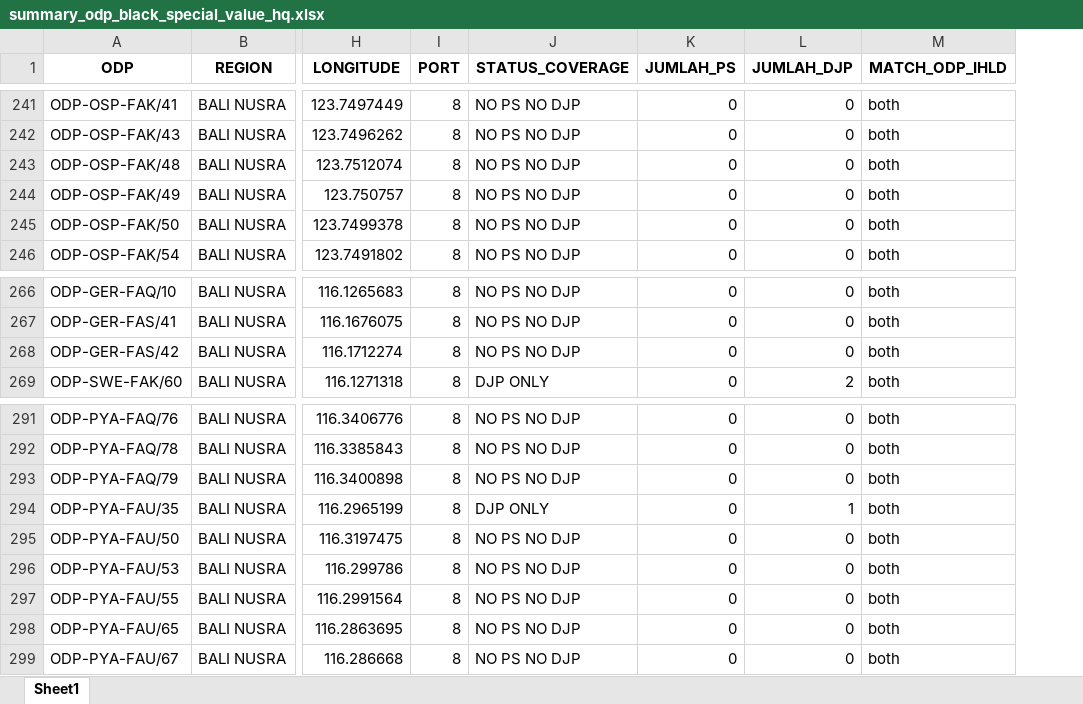
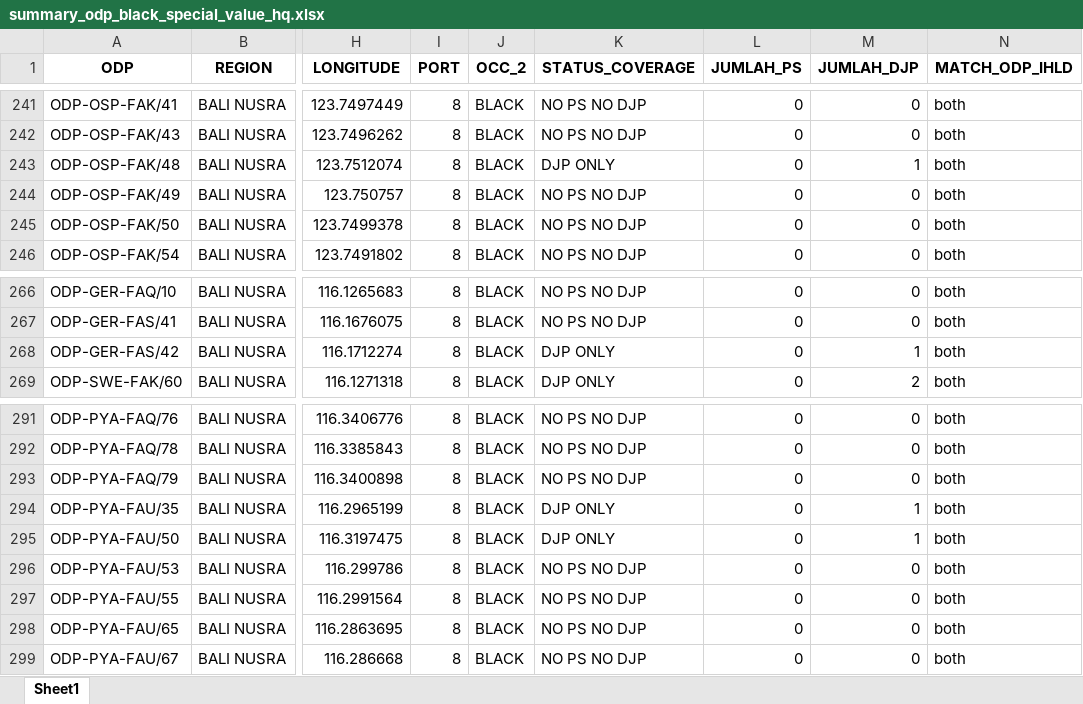
Before and after one commit to linktreehhbalnus-eng/wow_balnus, an Excel workbook: beta_12wok/summary_odp_black_special_value_hq.xlsx, sheet Sheet1, drawn as a sheet; only a part is shown, gaps mark what is left out; values as stored, in another font and other column widths than the file's, no borders; addresses are those after the commit; the diff covers the shown part only; the diff names each change by its address in the sheet, - before the commit and + after, or states it on an @@ line.

```diff
--- a/beta_12wok/summary_odp_black_special_value_hq.xlsx (sheet Sheet1)
+++ b/beta_12wok/summary_odp_black_special_value_hq.xlsx (sheet Sheet1)
+column J (OCC_2), rows 241-246: all BLACK; rows 266-269: all BLACK; rows 291-299: all BLACK
-K243 (STATUS_COVERAGE): NO PS NO DJP
+K243 (STATUS_COVERAGE): DJP ONLY
-M243 (JUMLAH_DJP): 0
+M243 (JUMLAH_DJP): 1
-K268 (STATUS_COVERAGE): NO PS NO DJP
+K268 (STATUS_COVERAGE): DJP ONLY
-M268 (JUMLAH_DJP): 0
+M268 (JUMLAH_DJP): 1
-K295 (STATUS_COVERAGE): NO PS NO DJP
+K295 (STATUS_COVERAGE): DJP ONLY
-M295 (JUMLAH_DJP): 0
+M295 (JUMLAH_DJP): 1
```
Also changed, not shown: 12 edited cells elsewhere in this sheet, beta_12wok/detail_odp_black_special_value.xlsx, beta_12wok/report_cleansing_ps.xlsx, 10 other files.
